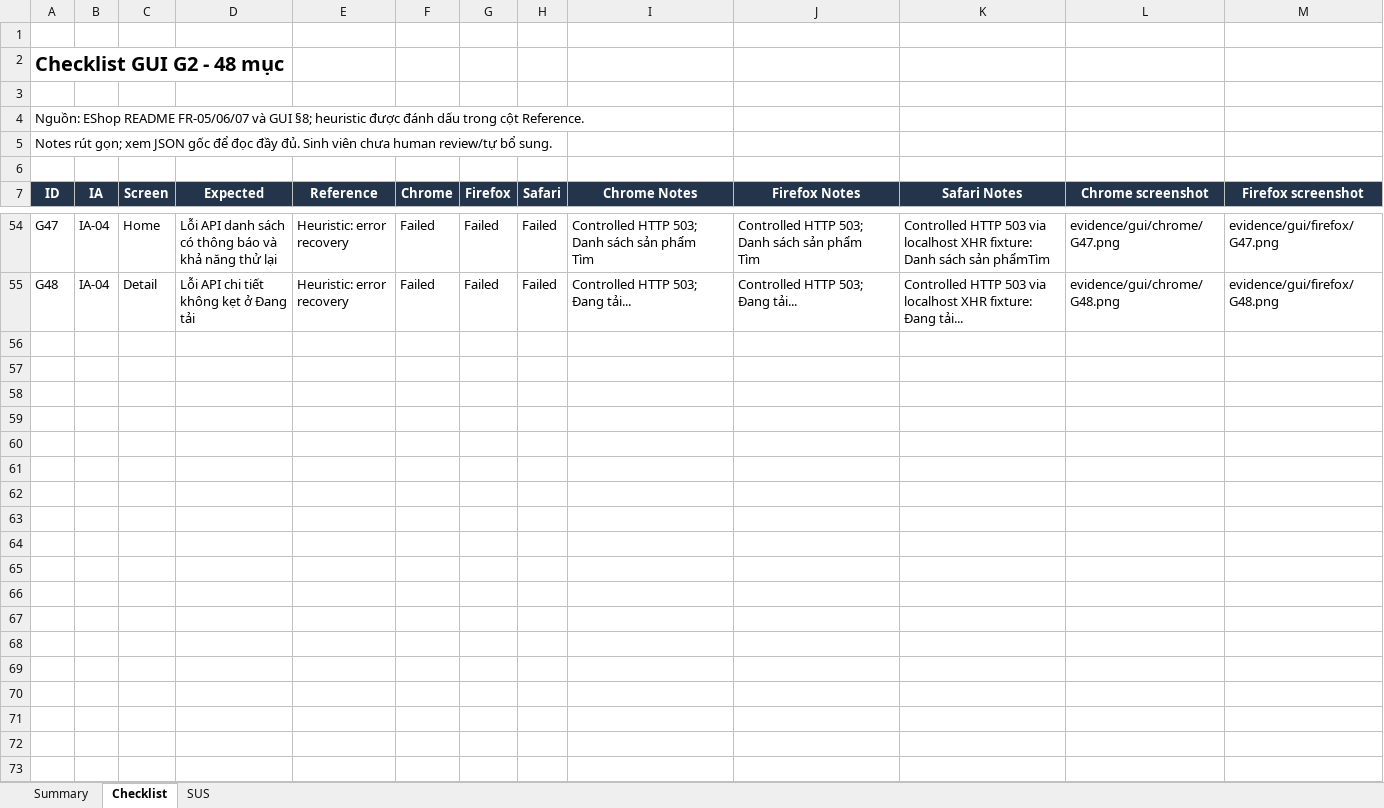
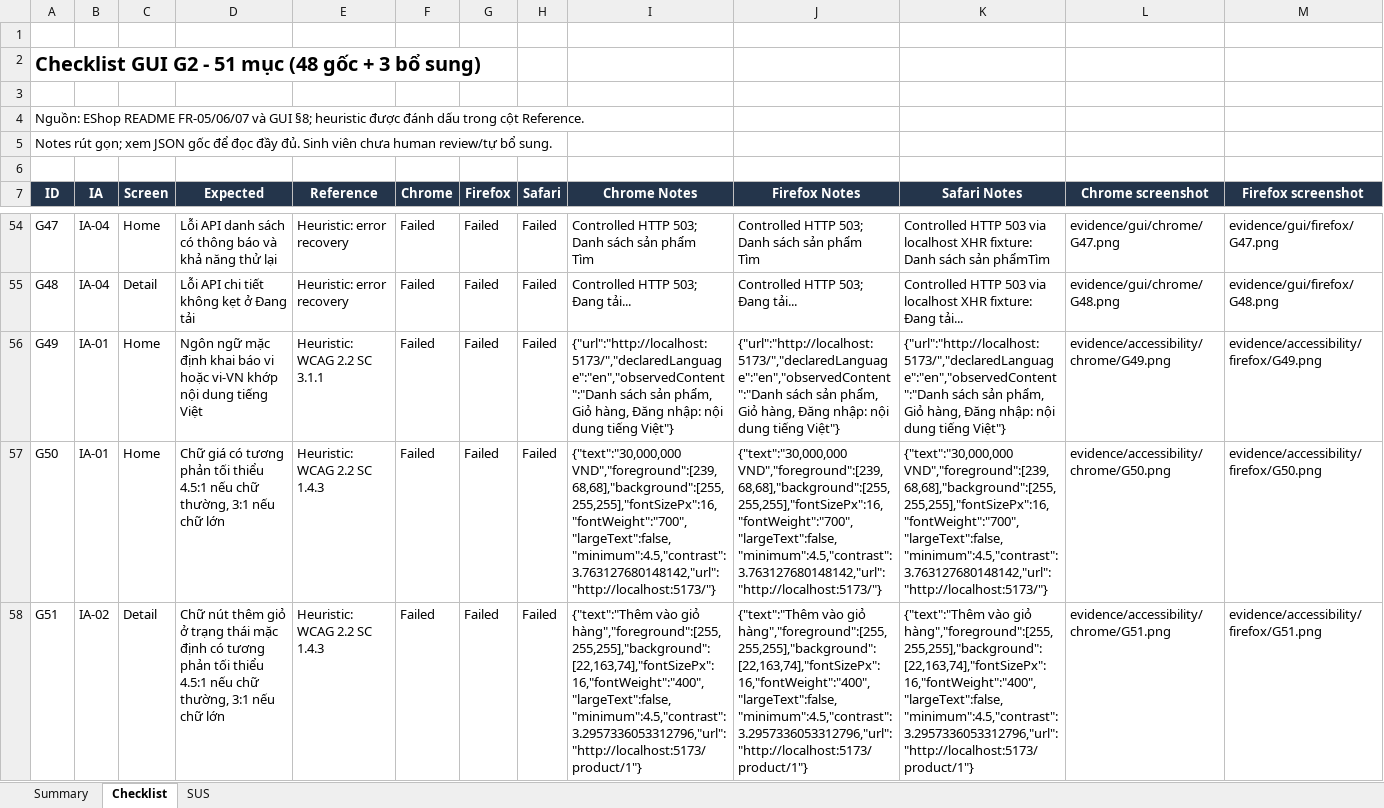
Before and after one commit to NgBaoAnn/hw03-gui-usability, an Excel workbook: checklists/gui_checklist_g2.xlsx, sheet Checklist, drawn as a sheet; only a part is shown, gaps mark what is left out; values as stored, in another font and other column widths than the file's, no borders; conditional formats and table styles not drawn; rows hold the shown columns only; the diff names each change by its address in the sheet, - before the commit and + after, or states it on an @@ line.

Commit message:
feat(checklist): add verified language and contrast checks with critique

```diff
--- a/checklists/gui_checklist_g2.xlsx (sheet Checklist)
+++ b/checklists/gui_checklist_g2.xlsx (sheet Checklist)
-A2 (ID): Checklist GUI G2 - 48 mục
+A2 (ID): Checklist GUI G2 - 51 mục (48 gốc + 3 bổ sung)
+row 56: G49 | IA-01 | Home | Ngôn ngữ mặc định khai báo vi hoặc vi-VN khớp nội dung tiếng Việt | Heuristic: WCAG 2.2 SC 3.1.1 | Failed | Failed | Failed | {"url":"http://localhost:5173/","declaredLanguage":"en","observedContent":"Danh sách sản phẩm, Giỏ hàng, Đăng nhập: nội dung tiếng Việt"} | {"url":"http://localhost:5173/","declaredLanguage":"en","observedContent":"Danh sách sản phẩm, Giỏ hàng, Đăng nhập: nội dung tiếng Việt"} | {"url":"http://localhost:5173/","declaredLanguage":"en","observedContent":"Danh sách sản phẩm, Giỏ hàng, Đăng nhập: nội dung tiếng Việt"} | evidence/accessibility/chrome/G49.png | evidence/accessibility/firefox/G49.png
+row 57: G50 | IA-01 | Home | Chữ giá có tương phản tối thiểu 4.5:1 nếu chữ thường, 3:1 nếu chữ lớn | Heuristic: WCAG 2.2 SC 1.4.3 | Failed | Failed | Failed | {"text":"30,000,000 VND","foreground":[239,68,68],"background":[255,255,255],"fontSizePx":16,"fontWeight":"700","largeText":false,"minimum":4.5,"contrast":3.763127680148142,"url":"http://localhost:5173/"} | {"text":"30,000,000 VND","foreground":[239,68,68],"background":[255,255,255],"fontSizePx":16,"fontWeight":"700","largeText":false,"minimum":4.5,"contrast":3.763127680148142,"url":"http://localhost:5173/"} | {"text":"30,000,000 VND","foreground":[239,68,68],"background":[255,255,255],"fontSizePx":16,"fontWeight":"700","largeText":false,"minimum":4.5,"contrast":3.763127680148142,"url":"http://localhost:5173/"} | evidence/accessibility/chrome/G50.png | evidence/accessibility/firefox/G50.png
+row 58: G51 | IA-02 | Detail | Chữ nút thêm giỏ ở trạng thái mặc định có tương phản tối thiểu 4.5:1 nếu chữ thường, 3:1 nếu chữ lớn | Heuristic: WCAG 2.2 SC 1.4.3 | Failed | Failed | Failed | {"text":"Thêm vào giỏ hàng","foreground":[255,255,255],"background":[22,163,74],"fontSizePx":16,"fontWeight":"400","largeText":false,"minimum":4.5,"contrast":3.2957336053312796,"url":"http://localhost:5173/product/1"} | {"text":"Thêm vào giỏ hàng","foreground":[255,255,255],"background":[22,163,74],"fontSizePx":16,"fontWeight":"400","largeText":false,"minimum":4.5,"contrast":3.2957336053312796,"url":"http://localhost:5173/product/1"} | {"text":"Thêm vào giỏ hàng","foreground":[255,255,255],"background":[22,163,74],"fontSizePx":16,"fontWeight":"400","largeText":false,"minimum":4.5,"contrast":3.2957336053312796,"url":"http://localhost:5173/product/1"} | evidence/accessibility/chrome/G51.png | evidence/accessibility/firefox/G51.png
```
Also changed, not shown: sheet Summary, formulas that keep their value, 47 other files.
